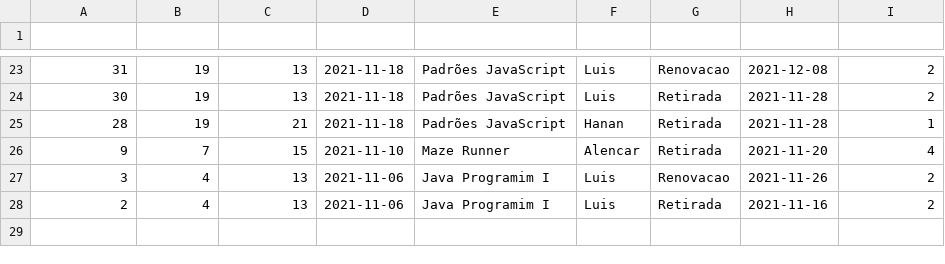
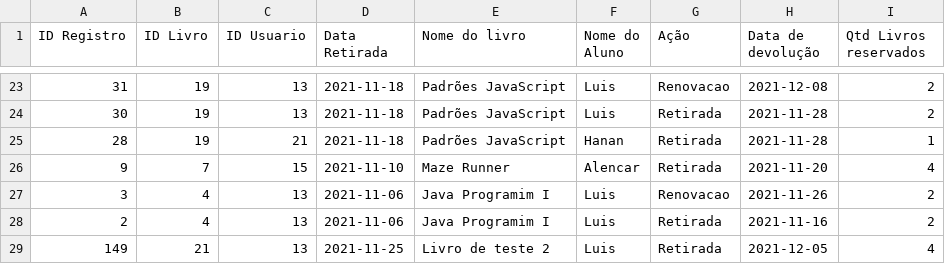
Before and after one commit to Luis-Silva80/grupo05-adsa, a CSV file: Spring/api-tothlib/Pendentes.csv, drawn as a sheet; only a part is shown, gaps mark what is left out; the diff names each change by its address in the sheet, - before the commit and + after, or states it on an @@ line.

```diff
--- a/Spring/api-tothlib/Pendentes.csv
+++ b/Spring/api-tothlib/Pendentes.csv
-row 1: (empty)
+row 1: ID Registro | ID Livro | ID Usuario | Data Retirada | Nome do livro | Nome do Aluno | Ação | Data de devolução | Qtd Livros reservados
+row 29: 149 | 21 | 13 | 2021-11-25 | Livro de teste 2 | Luis | Retirada | 2021-12-05 | 4
```
Also changed, not shown: 25 other files.
